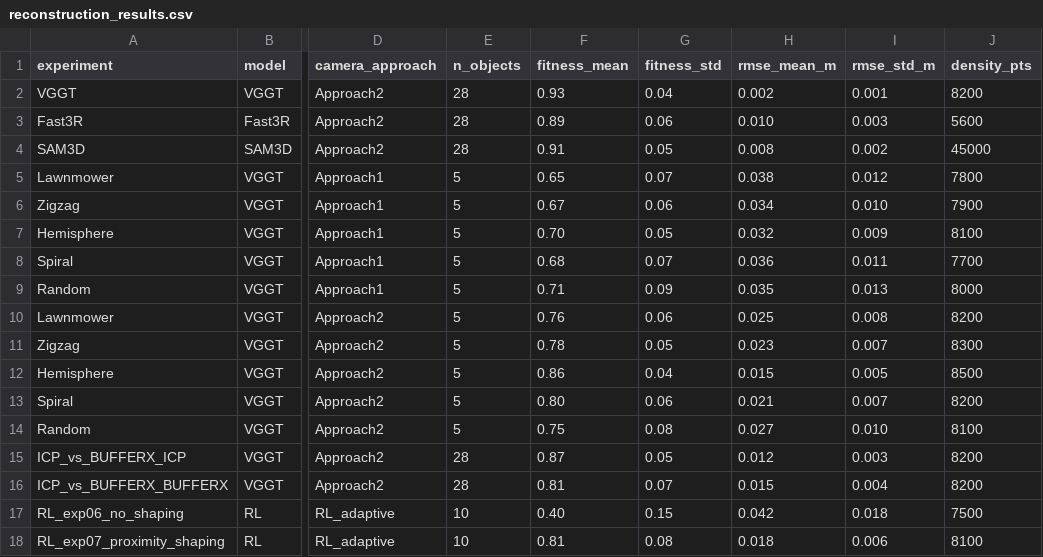
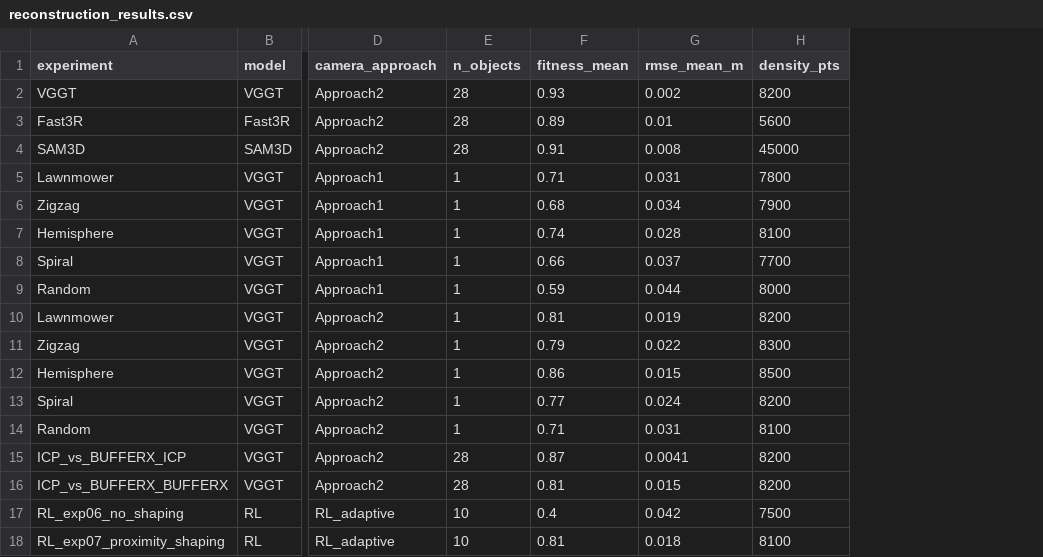
Before and after one commit to Adam-yes/robotic-viewpoint-acquisition-for-3d-reconstruction, a CSV file: results/metrics/reconstruction_results.csv, drawn as a sheet; only a part is shown, gaps mark what is left out; removed rows and columns are numbered as before the commit, all else as after; the diff names each change by its address in the sheet, - before the commit and + after, or states it on an @@ line.

Commit message:
Revise reconstruction results and fitness metrics
Updated fitness metrics and adjusted object counts for various experiments.

```diff
--- a/results/metrics/reconstruction_results.csv
+++ b/results/metrics/reconstruction_results.csv
-column G (fitness_std), rows 2-18: 0.04 | 0.06 | 0.05 | 0.07 | 0.06 | 0.05 | 0.07 | 0.09 | 0.06 | 0.05 | 0.04 | 0.06 | 0.08 | 0.05 | 0.07 | 0.15 | 0.08
-column I (rmse_std_m), rows 2-18: 0.001 | 0.003 | 0.002 | 0.012 | 0.010 | 0.009 | 0.011 | 0.013 | 0.008 | 0.007 | 0.005 | 0.007 | 0.010 | 0.003 | 0.004 | 0.018 | 0.006
-G3 (rmse_mean_m): 0.010
+G3 (rmse_mean_m): 0.01
-E5:E14 (n_objects): 5
+E5:E14 (n_objects): 1
-F5 (fitness_mean): 0.65
+F5 (fitness_mean): 0.71
-G5 (rmse_mean_m): 0.038
+G5 (rmse_mean_m): 0.031
-F6 (fitness_mean): 0.67
+F6 (fitness_mean): 0.68
-F7 (fitness_mean): 0.70
+F7 (fitness_mean): 0.74
-G7 (rmse_mean_m): 0.032
+G7 (rmse_mean_m): 0.028
-F8 (fitness_mean): 0.68
+F8 (fitness_mean): 0.66
-G8 (rmse_mean_m): 0.036
+G8 (rmse_mean_m): 0.037
-F9 (fitness_mean): 0.71
+F9 (fitness_mean): 0.59
-G9 (rmse_mean_m): 0.035
+G9 (rmse_mean_m): 0.044
-F10 (fitness_mean): 0.76
+F10 (fitness_mean): 0.81
-G10 (rmse_mean_m): 0.025
+G10 (rmse_mean_m): 0.019
-F11 (fitness_mean): 0.78
+F11 (fitness_mean): 0.79
-G11 (rmse_mean_m): 0.023
+G11 (rmse_mean_m): 0.022
-F13 (fitness_mean): 0.80
+F13 (fitness_mean): 0.77
-G13 (rmse_mean_m): 0.021
+G13 (rmse_mean_m): 0.024
-F14 (fitness_mean): 0.75
+F14 (fitness_mean): 0.71
-G14 (rmse_mean_m): 0.027
+G14 (rmse_mean_m): 0.031
-G15 (rmse_mean_m): 0.012
+G15 (rmse_mean_m): 0.0041
-F17 (fitness_mean): 0.40
+F17 (fitness_mean): 0.4
```
